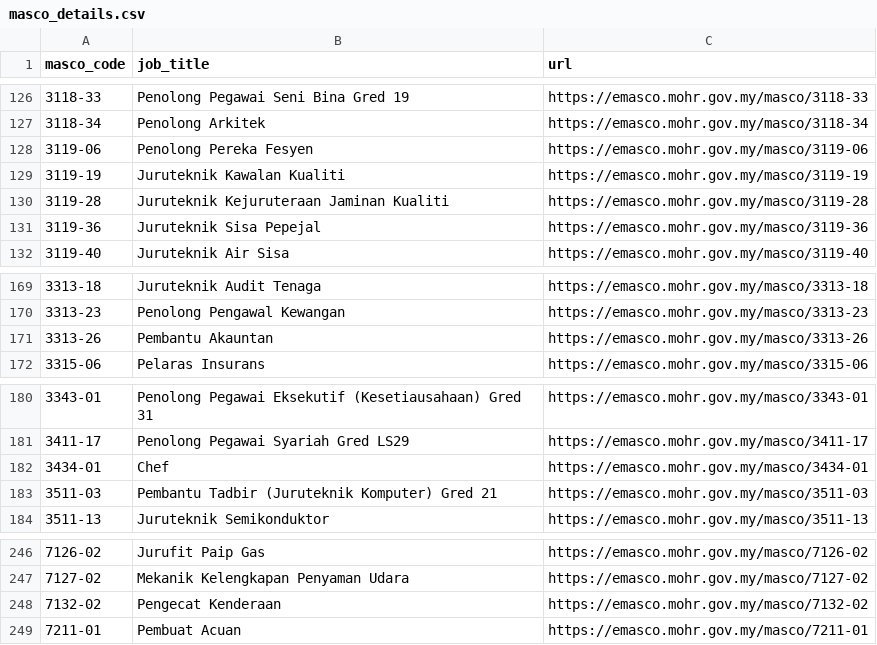
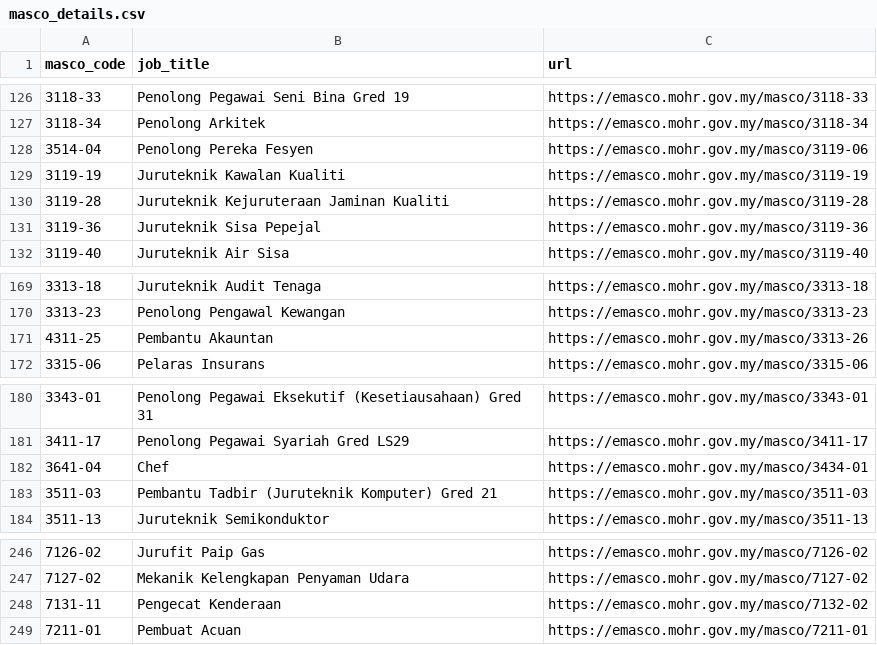
Before and after one commit to tamiliam/HalaTuju, a CSV file: data/masco_details.csv, drawn as a sheet; only a part is shown, gaps mark what is left out; the diff covers the shown part only.

Commit message:
added missing masco details

```diff
--- a/data/masco_details.csv
+++ b/data/masco_details.csv
@@ -127,3 +127,3 @@ masco_code,job_title,url
 3118-34,Penolong Arkitek,https://emasco.mohr.gov.my/masco/3118-34
-3119-06,Penolong Pereka Fesyen,https://emasco.mohr.gov.my/masco/3119-06
+3514-04,Penolong Pereka Fesyen,https://emasco.mohr.gov.my/masco/3119-06
 3119-19,Juruteknik Kawalan Kualiti,https://emasco.mohr.gov.my/masco/3119-19
@@ -170,3 +170,3 @@ masco_code,job_title,url
 3313-23,Penolong Pengawal Kewangan,https://emasco.mohr.gov.my/masco/3313-23
-3313-26,Pembantu Akauntan,https://emasco.mohr.gov.my/masco/3313-26
+4311-25,Pembantu Akauntan,https://emasco.mohr.gov.my/masco/3313-26
 3315-06,Pelaras Insurans,https://emasco.mohr.gov.my/masco/3315-06
@@ -181,3 +181,3 @@ masco_code,job_title,url
 3411-17,Penolong Pegawai Syariah Gred LS29,https://emasco.mohr.gov.my/masco/3411-17
-3434-01,Chef,https://emasco.mohr.gov.my/masco/3434-01
+3641-04,Chef,https://emasco.mohr.gov.my/masco/3434-01
 3511-03,Pembantu Tadbir (Juruteknik Komputer) Gred 21,https://emasco.mohr.gov.my/masco/3511-03
@@ -247,3 +247,3 @@ masco_code,job_title,url
 7127-02,Mekanik Kelengkapan Penyaman Udara,https://emasco.mohr.gov.my/masco/7127-02
-7132-02,Pengecat Kenderaan,https://emasco.mohr.gov.my/masco/7132-02
+7131-11,Pengecat Kenderaan,https://emasco.mohr.gov.my/masco/7132-02
 7211-01,Pembuat Acuan,https://emasco.mohr.gov.my/masco/7211-01
```
Also changed, not shown: 11 edited cells elsewhere in this file.
